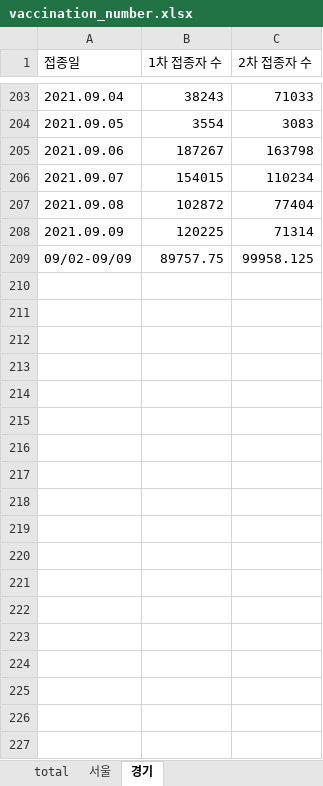
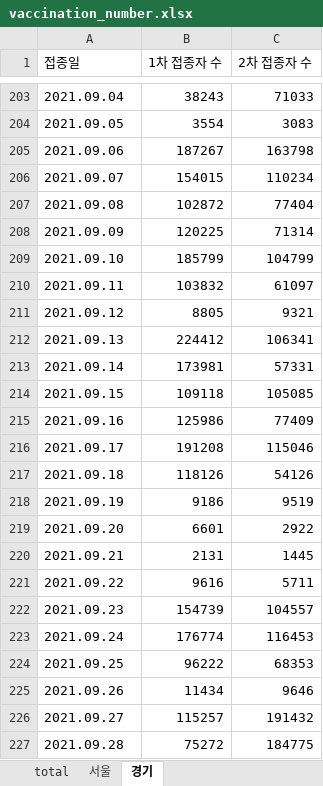
Before and after one commit to YunjeongLee/COVID19_SeoulGyeonggi, an Excel workbook: data/vaccine/vaccination_number.xlsx, sheet 경기, drawn as a sheet; only a part is shown, gaps mark what is left out; values as stored, in another font and other column widths than the file's, no borders; removed rows and columns are numbered as before the commit, all else as after; the diff covers the shown part only; the diff names each change by its address in the sheet, - before the commit and + after, or states it on an @@ line.

```diff
--- a/data/vaccine/vaccination_number.xlsx (sheet 경기)
+++ b/data/vaccine/vaccination_number.xlsx (sheet 경기)
-row 209: 09/02-09/09 | 89757.75 | 99958.125
+row 209: 2021.09.10 | 185799 | 104799
+row 210: 2021.09.11 | 103832 | 61097
+row 211: 2021.09.12 | 8805 | 9321
+row 212: 2021.09.13 | 224412 | 106341
+row 213: 2021.09.14 | 173981 | 57331
+row 214: 2021.09.15 | 109118 | 105085
+row 215: 2021.09.16 | 125986 | 77409
+row 216: 2021.09.17 | 191208 | 115046
+row 217: 2021.09.18 | 118126 | 54126
+row 218: 2021.09.19 | 9186 | 9519
+row 219: 2021.09.20 | 6601 | 2922
+row 220: 2021.09.21 | 2131 | 1445
+row 221: 2021.09.22 | 9616 | 5711
+row 222: 2021.09.23 | 154739 | 104557
+row 223: 2021.09.24 | 176774 | 116453
+row 224: 2021.09.25 | 96222 | 68353
+row 225: 2021.09.26 | 11434 | 9646
+row 226: 2021.09.27 | 115257 | 191432
+row 227: 2021.09.28 | 75272 | 184775
```
Also changed, not shown: 20 added rows elsewhere in this sheet, sheet total, sheet 서울.
